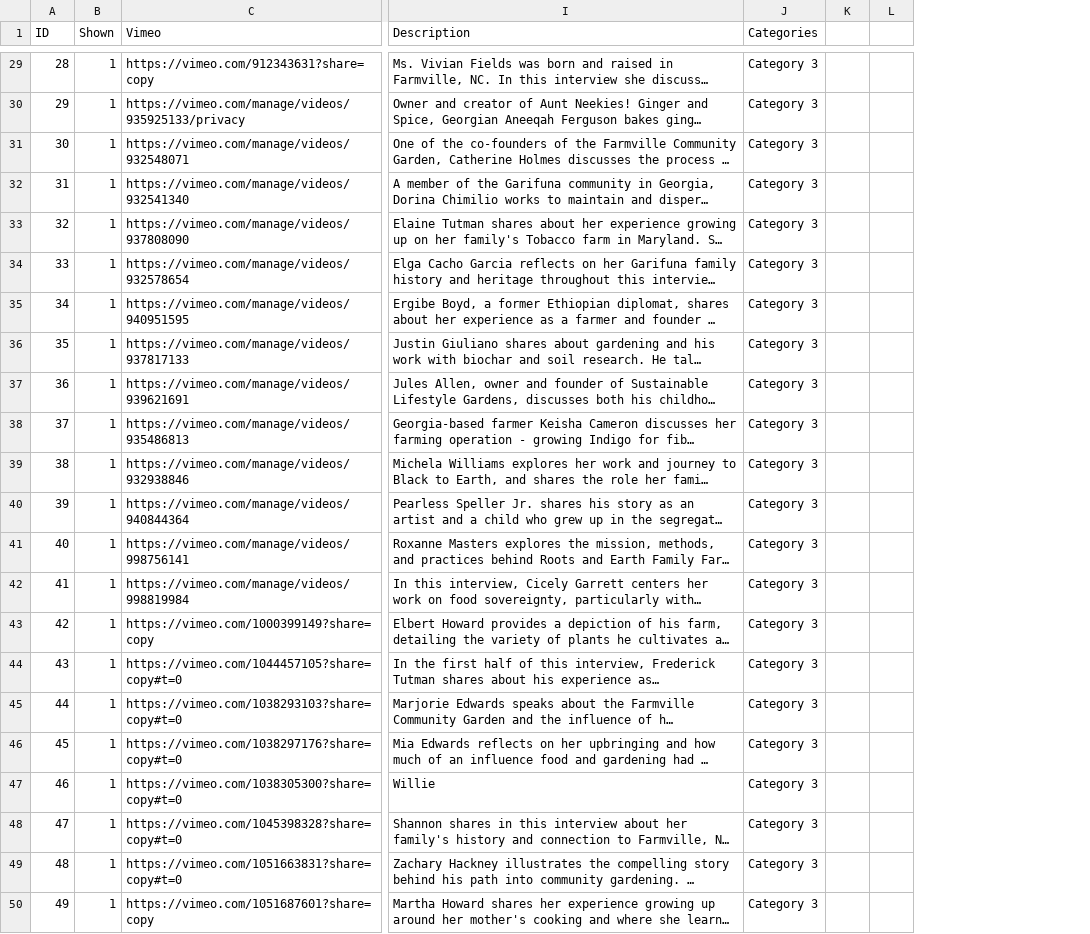
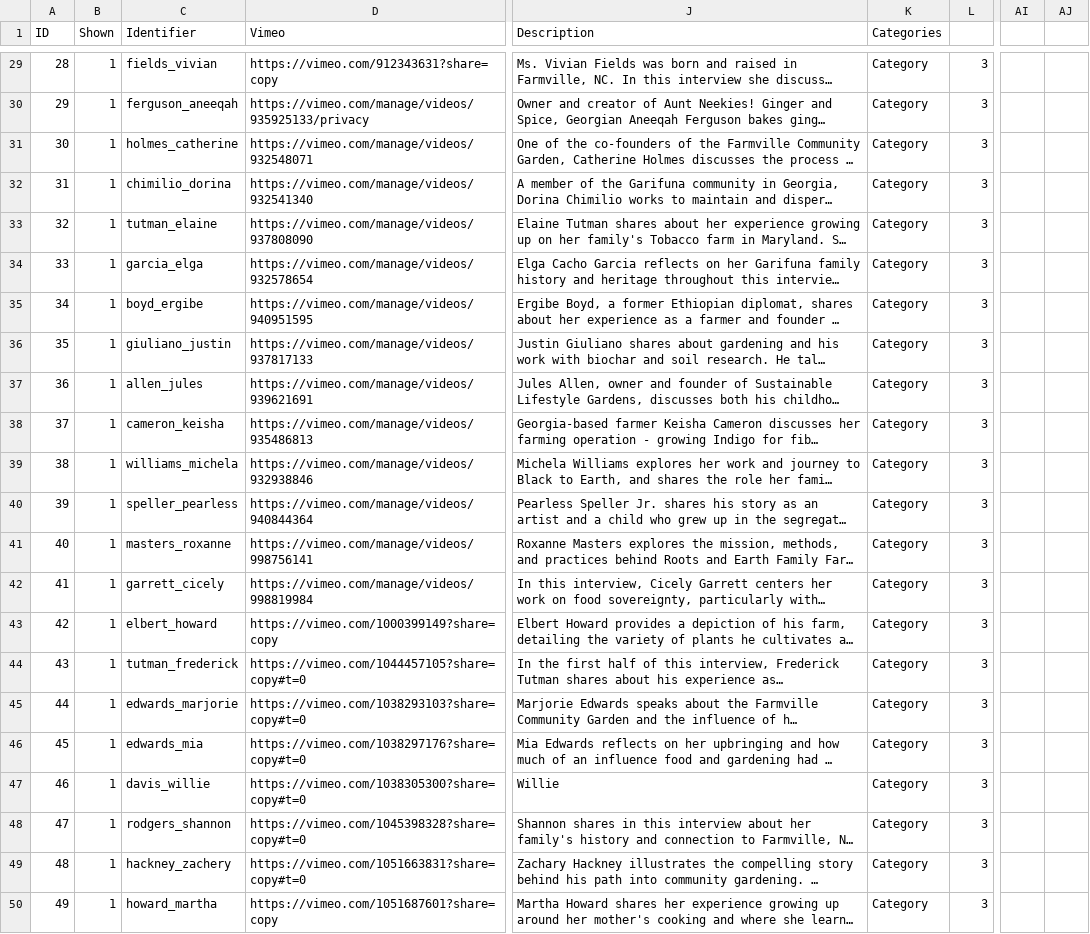
Before and after one commit to McGrawCenter/heirloom-gardens, a CSV file: _data/audiofiles.csv, drawn as a sheet; only a part is shown, gaps mark what is left out; long unchanged cells end in …; removed rows and columns are numbered as before the commit, all else as after; the diff covers the shown part only; the diff names each change by its address in the sheet, - before the commit and + after, or states it on an @@ line.

```diff
--- a/_data/audiofiles.csv
+++ b/_data/audiofiles.csv
+column C (Identifier), rows 29-50: fields_vivian | ferguson_aneeqah | holmes_catherine | chimilio_dorina | tutman_elaine | garcia_elga | boyd_ergibe | giuliano_justin | allen_jules | cameron_keisha | williams_michela | speller_pearless | masters_roxanne | garrett_cicely | elbert_howard | tutman_frederick | edwards_marjorie | edwards_mia | davis_willie | rodgers_shannon | hackney_zachery | howard_martha
-column K, empty
-column L, empty
+column L, rows 29-50: all 3
+column AI, empty
+column AJ, empty
-K29:K50 (Categories): Category 3
+K29:K50 (Categories): Category
```
Also changed, not shown: 21 edited cells elsewhere in this file, 4 other files.
